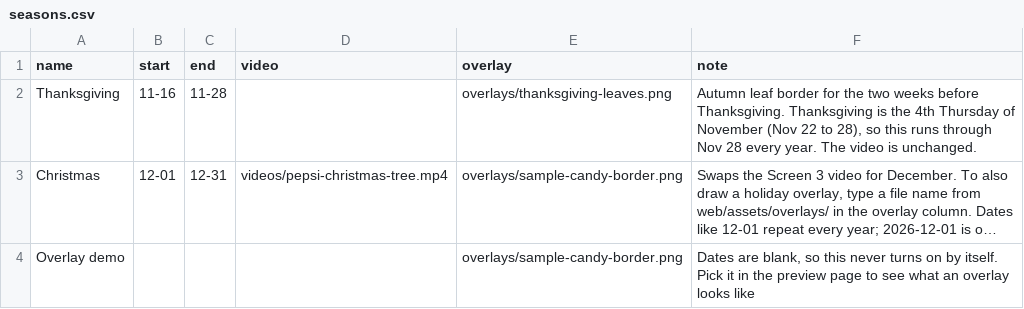
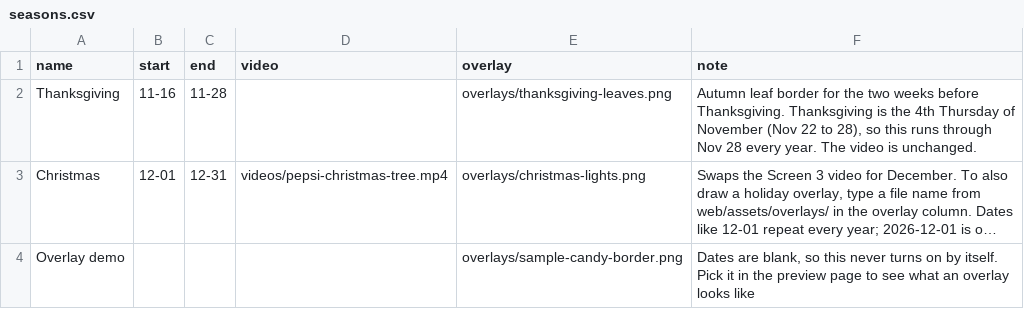
Before and after one commit to SlicksSandwichShop/slicks-menus, a CSV file: data/seasons.csv, drawn as a sheet; long unchanged cells end in …; the diff names each change by its address in the sheet, - before the commit and + after, or states it on an @@ line.

```diff
--- a/data/seasons.csv
+++ b/data/seasons.csv
-E3 (overlay): overlays/sample-candy-border.png
+E3 (overlay): overlays/christmas-lights.png
```
Also changed, not shown: 1 other file.
